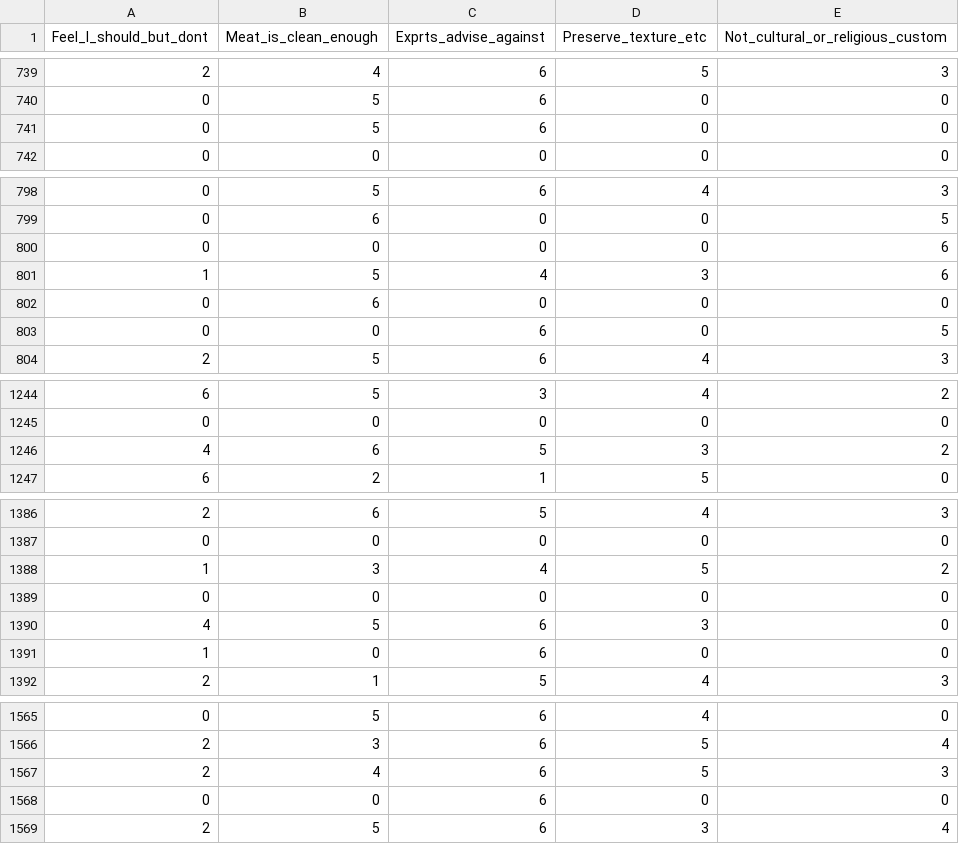
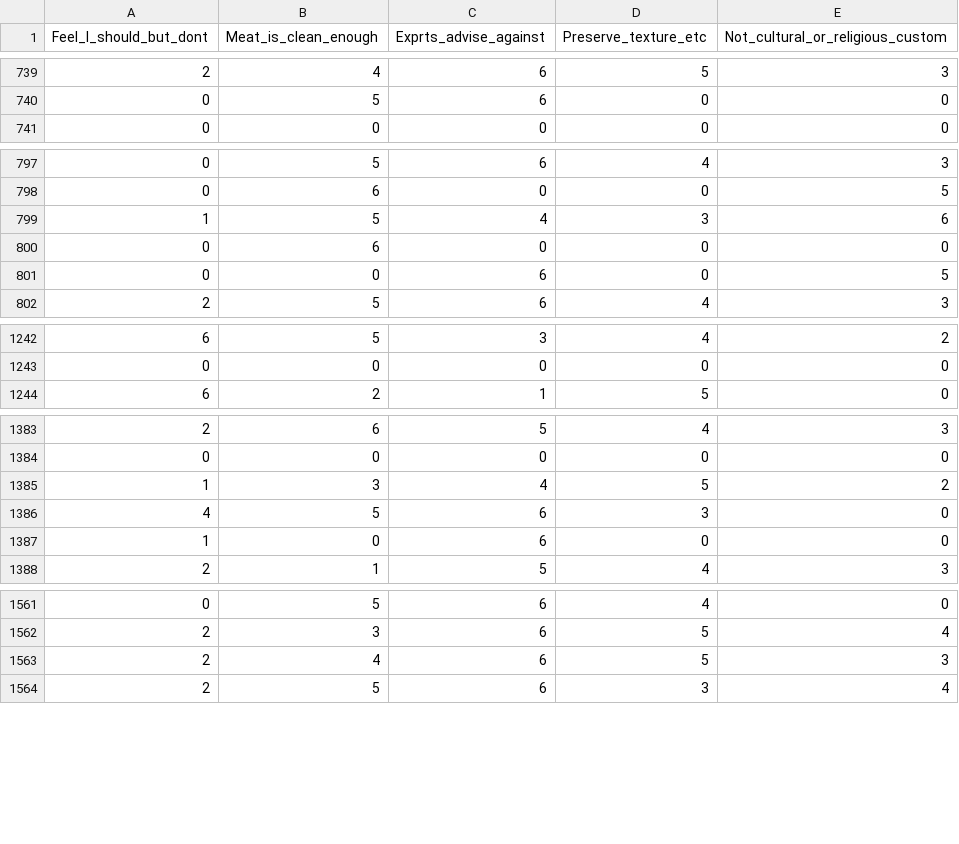
Before and after one commit to shirlz8/MeatWashingHabits, a CSV file: data/reasons_for_not_washing_data.csv, drawn as a sheet; only a part is shown, gaps mark what is left out; the diff covers the shown part only.

```diff
--- a/data/reasons_for_not_washing_data.csv
+++ b/data/reasons_for_not_washing_data.csv
@@ -740,3 +740,2 @@ Feel_I_should_but_dont,Meat_is_clean_enough,Exprts_advise_against,Preserve_textu
 0,5,6,0,0
-0,5,6,0,0
 0,0,0,0,0
@@ -799,3 +798,2 @@ Feel_I_should_but_dont,Meat_is_clean_enough,Exprts_advise_against,Preserve_textu
 0,6,0,0,5
-0,0,0,0,6
 1,5,4,3,6
@@ -1245,3 +1243,2 @@ Feel_I_should_but_dont,Meat_is_clean_enough,Exprts_advise_against,Preserve_textu
 0,0,0,0,0
-4,6,5,3,2
 6,2,1,5,0
@@ -1388,3 +1385,2 @@ Feel_I_should_but_dont,Meat_is_clean_enough,Exprts_advise_against,Preserve_textu
 1,3,4,5,2
-0,0,0,0,0
 4,5,6,3,0
@@ -1567,3 +1563,2 @@ Feel_I_should_but_dont,Meat_is_clean_enough,Exprts_advise_against,Preserve_textu
 2,4,6,5,3
-0,0,6,0,0
 2,5,6,3,4
```
Also changed, not shown: 23 removed rows elsewhere in this file, data/reasons_for_washing_data.csv, data/wash_to_remove_data.csv, 2 other files.
